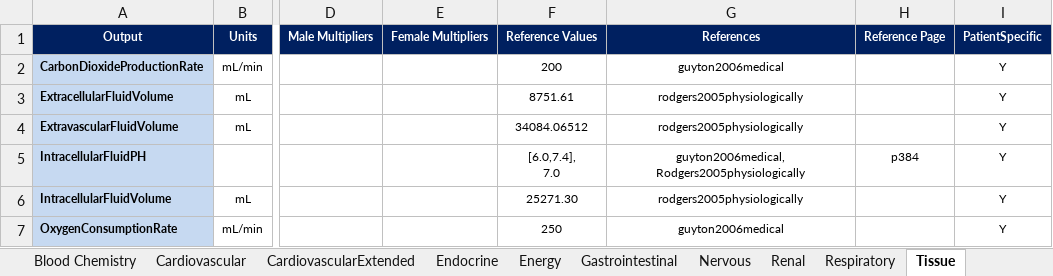
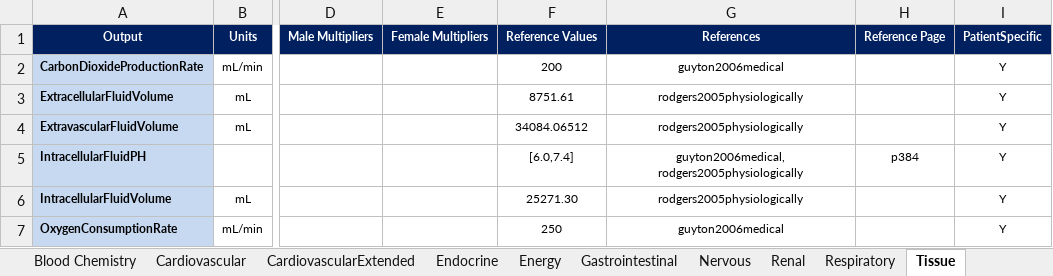
Before and after one commit to easeaico/pulse-go, an Excel workbook: data/human/adult/validation/SystemValidationData.xlsx, sheet Tissue, drawn as a sheet; only a part is shown, gaps mark what is left out; values as stored, in another font and other column widths than the file's, no borders; ↵ is a line break in a cell; the diff names each change by its address in the sheet, - before the commit and + after, or states it on an @@ line.

```diff
--- a/data/human/adult/validation/SystemValidationData.xlsx (sheet Tissue)
+++ b/data/human/adult/validation/SystemValidationData.xlsx (sheet Tissue)
-F5: [6.0,7.4], ↵ 7.0
+F5: [6.0,7.4]
-G5: guyton2006medical, Rodgers2005physiologically
+G5: guyton2006medical, rodgers2005physiologically
```
Also changed, not shown: 1 other file.
